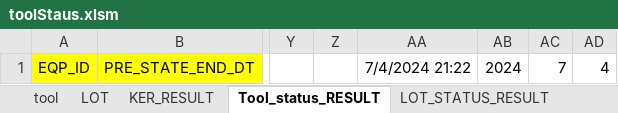
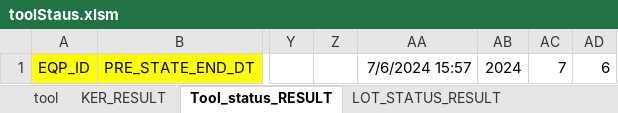
Before and after one commit to boanr/-eGEbJAD-R5EF-K-zN-LJqa-CwdjXH-Qf-Db-w-g-sSKxru-J-wWsD-, an Excel workbook: toolStaus.xlsm, sheet Tool_status_RESULT, drawn as a sheet; only a part is shown, gaps mark what is left out; values as stored, in another font and other column widths than the file's, no borders; charts and pictures not drawn; the diff names each change by its address in the sheet, - before the commit and + after, or states it on an @@ line.

```diff
--- a/toolStaus.xlsm (sheet Tool_status_RESULT)
+++ b/toolStaus.xlsm (sheet Tool_status_RESULT)
-sheet tab: LOT
-AA1: 7/4/2024 21:22
+AA1: 7/6/2024 15:57
-AD1: 4
+AD1: 6
```
Also changed, not shown: charts or pictures.
